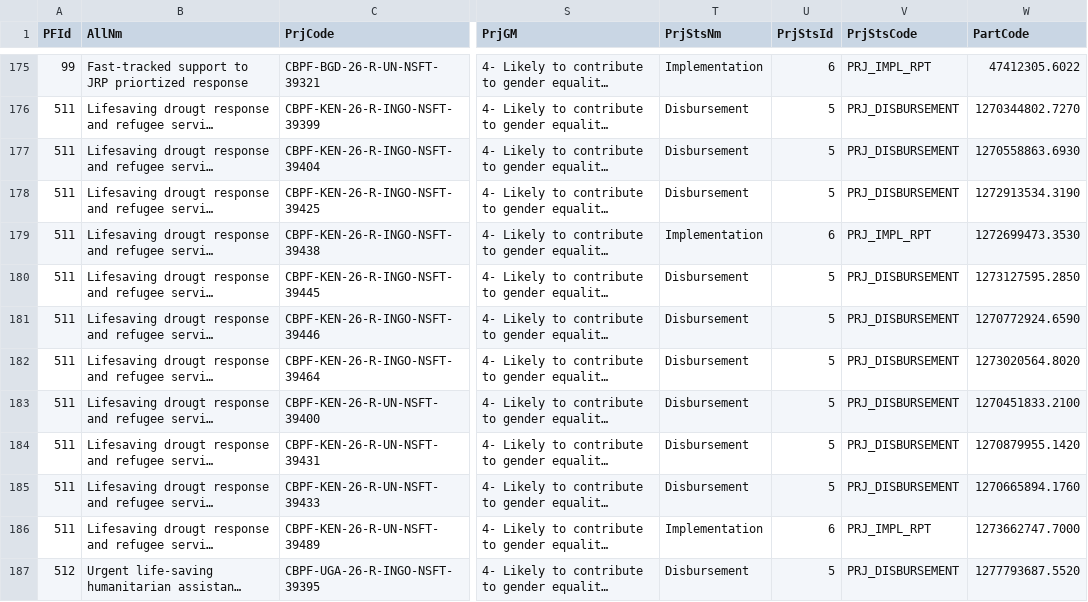
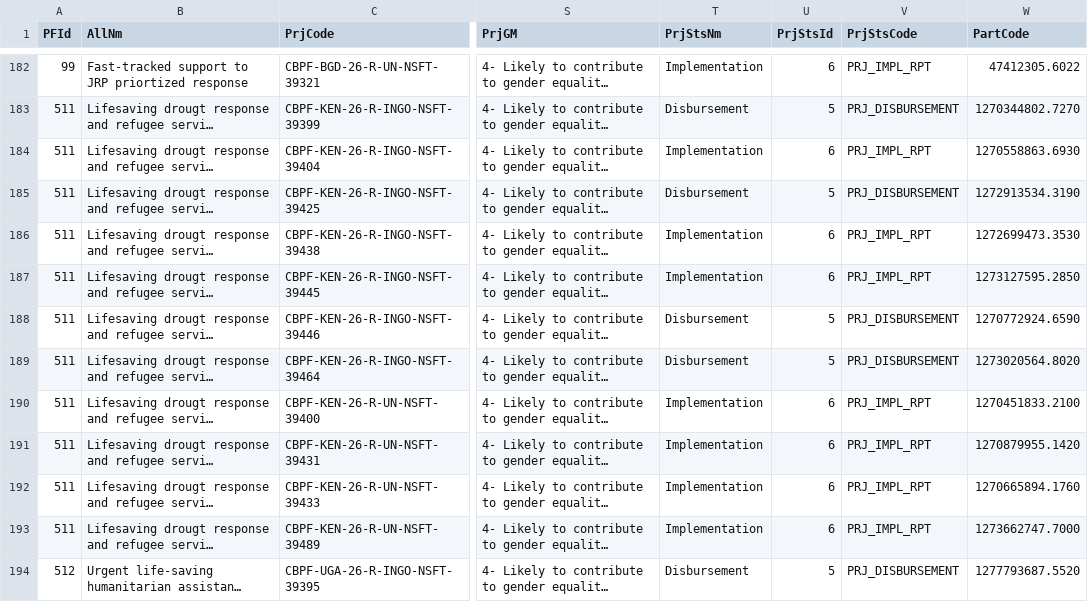
Before and after one commit to CBPFGMS/cbpfgms-data, a CSV file: utils/FT_allocations_overview_static/data/ProjectSummaryV2_2026.csv, drawn as a sheet; only a part is shown, gaps mark what is left out; long unchanged cells end in …; addresses are those after the commit; the diff covers the shown part only; the diff names each change by its address in the sheet, - before the commit and + after, or states it on an @@ line.

```diff
--- a/utils/FT_allocations_overview_static/data/ProjectSummaryV2_2026.csv
+++ b/utils/FT_allocations_overview_static/data/ProjectSummaryV2_2026.csv
-T184 (PrjStsNm): Disbursement
+T184 (PrjStsNm): Implementation
-U184 (PrjStsId): 5
+U184 (PrjStsId): 6
-V184 (PrjStsCode): PRJ_DISBURSEMENT
+V184 (PrjStsCode): PRJ_IMPL_RPT
-T187 (PrjStsNm): Disbursement
+T187 (PrjStsNm): Implementation
-U187 (PrjStsId): 5
+U187 (PrjStsId): 6
-V187 (PrjStsCode): PRJ_DISBURSEMENT
+V187 (PrjStsCode): PRJ_IMPL_RPT
-T190:T192 (PrjStsNm): Disbursement
+T190:T192 (PrjStsNm): Implementation
-U190:U192 (PrjStsId): 5
+U190:U192 (PrjStsId): 6
-V190:V192 (PrjStsCode): PRJ_DISBURSEMENT
+V190:V192 (PrjStsCode): PRJ_IMPL_RPT
```
Also changed, not shown: 7 added rows and 31 edited cells elsewhere in this file, 3 other files.
